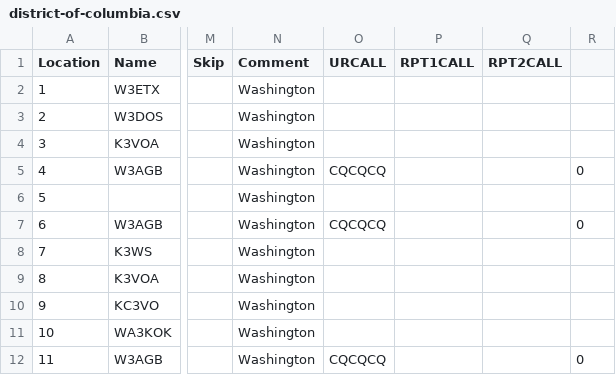
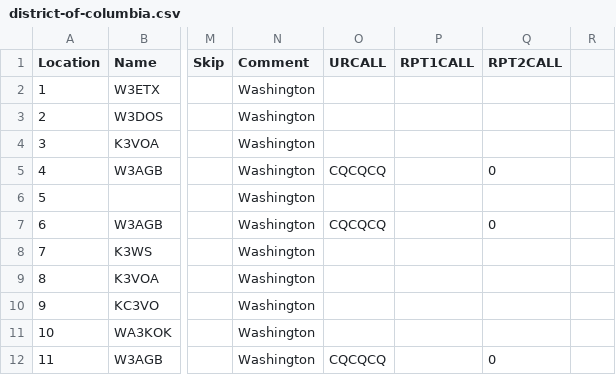
Before and after one commit to haxwithaxe/chirp-config, a CSV file: generic/repeaters/DC/district-of-columbia.csv, drawn as a sheet; only a part is shown, gaps mark what is left out; the diff names each change by its address in the sheet, - before the commit and + after, or states it on an @@ line.

Commit message:
removed erroneous commas

```diff
--- a/generic/repeaters/DC/district-of-columbia.csv
+++ b/generic/repeaters/DC/district-of-columbia.csv
-Q5 (RPT2CALL): (empty)
+Q5 (RPT2CALL): 0
-R5: 0
+R5: (empty)
-Q7 (RPT2CALL): (empty)
+Q7 (RPT2CALL): 0
-R7: 0
+R7: (empty)
-Q12 (RPT2CALL): (empty)
+Q12 (RPT2CALL): 0
-R12: 0
+R12: (empty)
```
